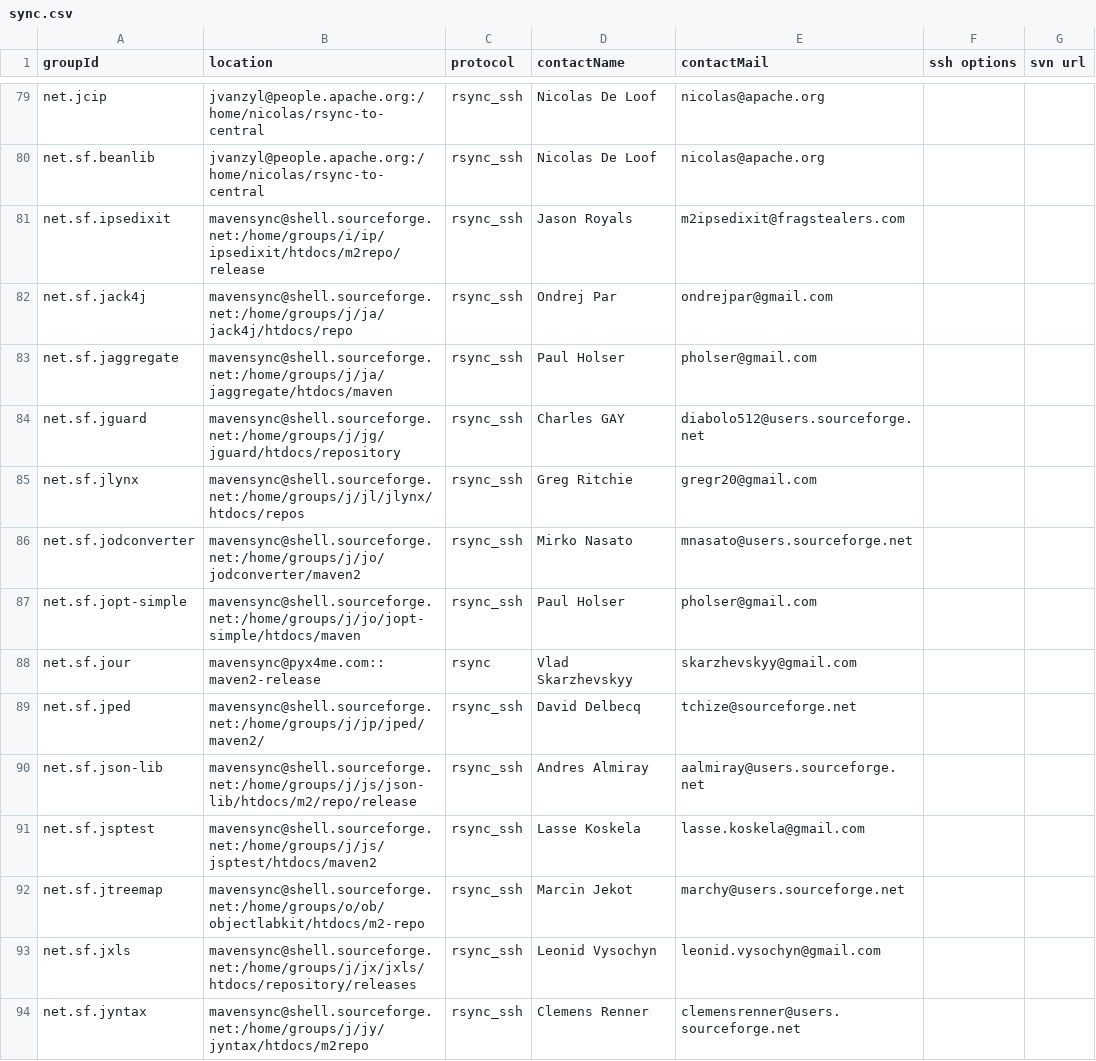
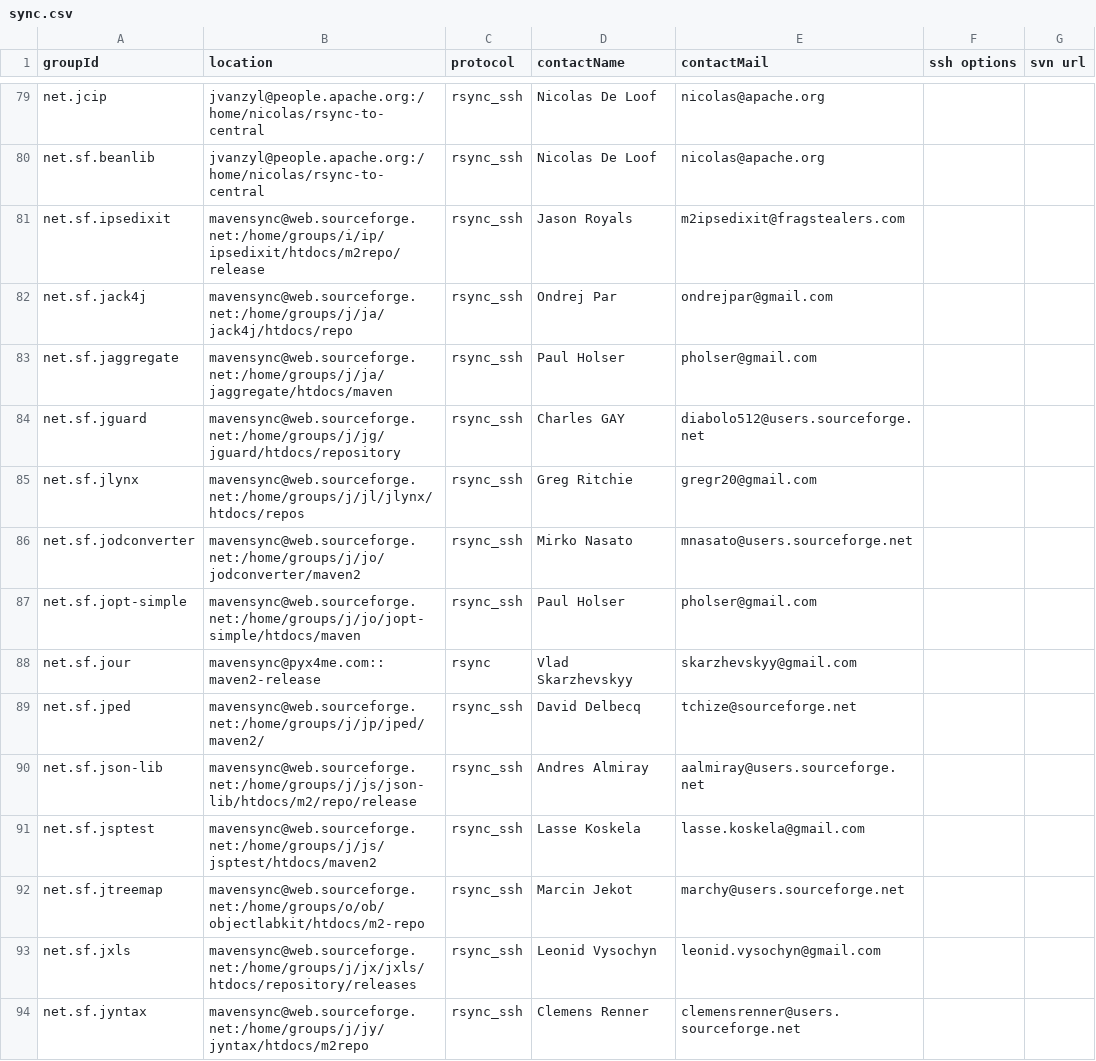
Before and after one commit to apache/maven-repository-tools, a CSV file: src/bin/synchronize/m2-sync/sync.csv, drawn as a sheet; only a part is shown, gaps mark what is left out; the diff covers the shown part only.

Commit message:
Change SF server
git-svn-id: https://svn.apache.org/repos/asf/maven/repository-tools/trunk@699032 13f79535-47bb-0310-9956-ffa450edef68

```diff
--- a/src/bin/synchronize/m2-sync/sync.csv
+++ b/src/bin/synchronize/m2-sync/sync.csv
@@ -80,15 +80,15 @@
 "net.sf.beanlib","jvanzyl@people.apache.org:/home/nicolas/rsync-to-central","rsync_ssh","Nicolas De Loof","nicolas@apache.org",,
-"net.sf.ipsedixit","mavensync@shell.sourceforge.net:/home/groups/i/ip/ipsedixit/htdocs/m2repo/release","rsync_ssh","Jason Royals","m2ipsedixit@fragstealers.com",,
-"net.sf.jack4j","mavensync@shell.sourceforge.net:/home/groups/j/ja/jack4j/htdocs/repo","rsync_ssh","Ondrej Par","ondrejpar@gmail.com",,
-"net.sf.jaggregate","mavensync@shell.sourceforge.net:/home/groups/j/ja/jaggregate/htdocs/maven","rsync_ssh","Paul Holser","pholser@gmail.com",,
-"net.sf.jguard","mavensync@shell.sourceforge.net:/home/groups/j/jg/jguard/htdocs/repository","rsync_ssh","Charles GAY","diabolo512@users.sourceforge.net",,
-"net.sf.jlynx","mavensync@shell.sourceforge.net:/home/groups/j/jl/jlynx/htdocs/repos","rsync_ssh","Greg Ritchie","gregr20@gmail.com",,
-"net.sf.jodconverter","mavensync@shell.sourceforge.net:/home/groups/j/jo/jodconverter/maven2","rsync_ssh","Mirko Nasato","mnasato@users.sourceforge.net",,
-"net.sf.jopt-simple","mavensync@shell.sourceforge.net:/home/groups/j/jo/jopt-simple/htdocs/maven","rsync_ssh","Paul Holser","pholser@gmail.com",,
+"net.sf.ipsedixit","mavensync@web.sourceforge.net:/home/groups/i/ip/ipsedixit/htdocs/m2repo/release","rsync_ssh","Jason Royals","m2ipsedixit@fragstealers.com",,
+"net.sf.jack4j","mavensync@web.sourceforge.net:/home/groups/j/ja/jack4j/htdocs/repo","rsync_ssh","Ondrej Par","ondrejpar@gmail.com",,
+"net.sf.jaggregate","mavensync@web.sourceforge.net:/home/groups/j/ja/jaggregate/htdocs/maven","rsync_ssh","Paul Holser","pholser@gmail.com",,
+"net.sf.jguard","mavensync@web.sourceforge.net:/home/groups/j/jg/jguard/htdocs/repository","rsync_ssh","Charles GAY","diabolo512@users.sourceforge.net",,
+"net.sf.jlynx","mavensync@web.sourceforge.net:/home/groups/j/jl/jlynx/htdocs/repos","rsync_ssh","Greg Ritchie","gregr20@gmail.com",,
+"net.sf.jodconverter","mavensync@web.sourceforge.net:/home/groups/j/jo/jodconverter/maven2","rsync_ssh","Mirko Nasato","mnasato@users.sourceforge.net",,
+"net.sf.jopt-simple","mavensync@web.sourceforge.net:/home/groups/j/jo/jopt-simple/htdocs/maven","rsync_ssh","Paul Holser","pholser@gmail.com",,
 "net.sf.jour","mavensync@pyx4me.com::maven2-release","rsync","Vlad Skarzhevskyy","skarzhevskyy@gmail.com",,
-"net.sf.jped","mavensync@shell.sourceforge.net:/home/groups/j/jp/jped/maven2/","rsync_ssh","David Delbecq","tchize@sourceforge.net",,
-"net.sf.json-lib","mavensync@shell.sourceforge.net:/home/groups/j/js/json-lib/htdocs/m2/repo/release","rsync_ssh","Andres Almiray","aalmiray@users.sourceforge.net",,
-"net.sf.jsptest","mavensync@shell.sourceforge.net:/home/groups/j/js/jsptest/htdocs/maven2","rsync_ssh","Lasse Koskela","lasse.koskela@gmail.com",,
-"net.sf.jtreemap","mavensync@shell.sourceforge.net:/home/groups/o/ob/objectlabkit/htdocs/m2-repo","rsync_ssh","Marcin Jekot","marchy@users.sourceforge.net",,
-"net.sf.jxls","mavensync@shell.sourceforge.net:/home/groups/j/jx/jxls/htdocs/repository/releases","rsync_ssh","Leonid Vysochyn","leonid.vysochyn@gmail.com",,
-"net.sf.jyntax","mavensync@shell.sourceforge.net:/home/groups/j/jy/jyntax/htdocs/m2repo","rsync_ssh","Clemens Renner","clemensrenner@users.sourceforge.net",,
+"net.sf.jped","mavensync@web.sourceforge.net:/home/groups/j/jp/jped/maven2/","rsync_ssh","David Delbecq","tchize@sourceforge.net",,
+"net.sf.json-lib","mavensync@web.sourceforge.net:/home/groups/j/js/json-lib/htdocs/m2/repo/release","rsync_ssh","Andres Almiray","aalmiray@users.sourceforge.net",,
+"net.sf.jsptest","mavensync@web.sourceforge.net:/home/groups/j/js/jsptest/htdocs/maven2","rsync_ssh","Lasse Koskela","lasse.koskela@gmail.com",,
+"net.sf.jtreemap","mavensync@web.sourceforge.net:/home/groups/o/ob/objectlabkit/htdocs/m2-repo","rsync_ssh","Marcin Jekot","marchy@users.sourceforge.net",,
+"net.sf.jxls","mavensync@web.sourceforge.net:/home/groups/j/jx/jxls/htdocs/repository/releases","rsync_ssh","Leonid Vysochyn","leonid.vysochyn@gmail.com",,
+"net.sf.jyntax","mavensync@web.sourceforge.net:/home/groups/j/jy/jyntax/htdocs/m2repo","rsync_ssh","Clemens Renner","clemensrenner@users.sourceforge.net",,
```
Also changed, not shown: 101 edited cells elsewhere in this file.
